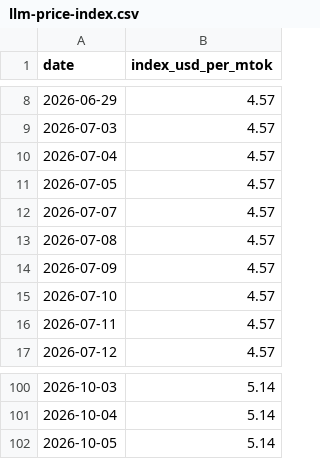
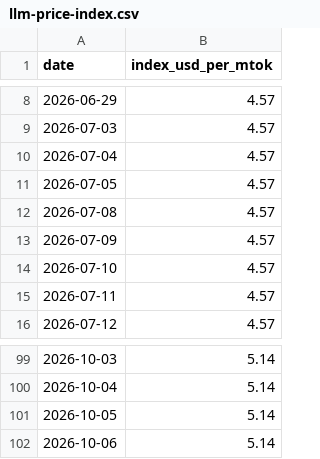
Before and after one commit to romanshumy/llm-prices-data, a CSV file: llm-price-index.csv, drawn as a sheet; only a part is shown, gaps mark what is left out; removed rows and columns are numbered as before the commit, all else as after; the diff names each change by its address in the sheet, - before the commit and + after, or states it on an @@ line.

Commit message:
data: sync 2026-10-06 00:22 UTC

```diff
--- a/llm-price-index.csv
+++ b/llm-price-index.csv
-row 12: 2026-07-07 | 4.57
+row 102: 2026-10-06 | 5.14
```
Also changed, not shown: 3 other files.
